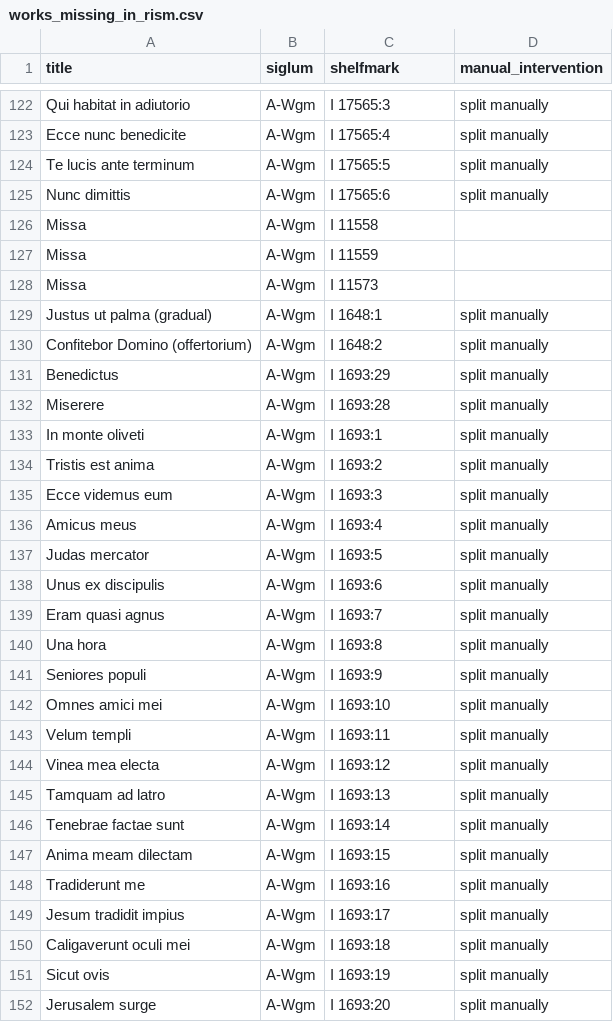
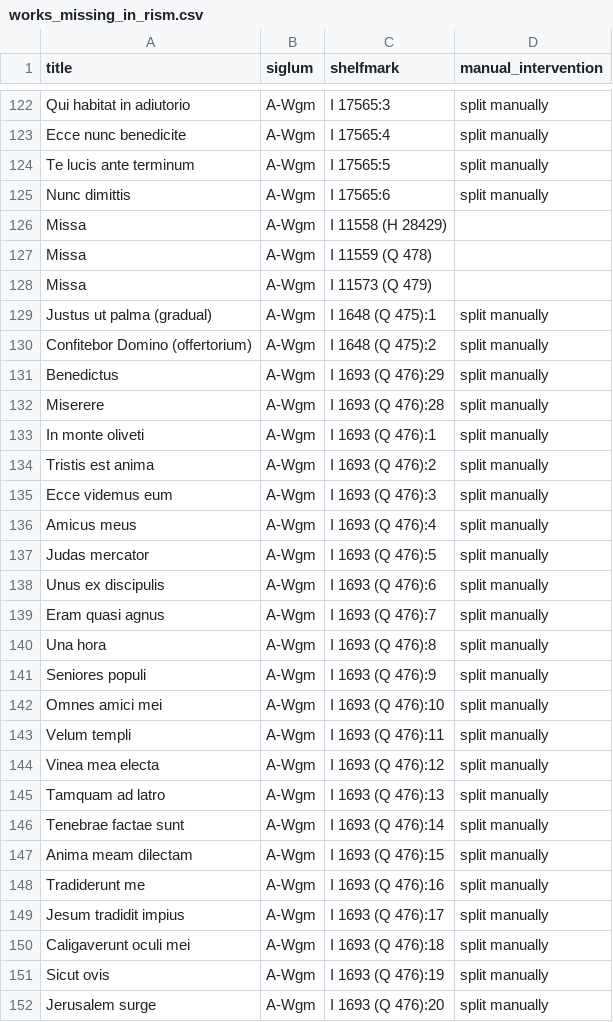
Before and after one commit to edition-esser-skala/tuma-catalogue-of-works, a CSV file: data/works_missing_in_rism.csv, drawn as a sheet; only a part is shown, gaps mark what is left out; the diff covers the shown part only.

```diff
--- a/data/works_missing_in_rism.csv
+++ b/data/works_missing_in_rism.csv
@@ -125,28 +125,28 @@ Te lucis ante terminum,A-Wgm,I 17565:5,split manually
 Nunc dimittis,A-Wgm,I 17565:6,split manually
-Missa,A-Wgm,I 11558,
-Missa,A-Wgm,I 11559,
-Missa,A-Wgm,I 11573,
-Justus ut palma (gradual),A-Wgm,I 1648:1,split manually
-Confitebor Domino (offertorium),A-Wgm,I 1648:2,split manually
-Benedictus,A-Wgm,I 1693:29,split manually
-Miserere,A-Wgm,I 1693:28,split manually
-In monte oliveti,A-Wgm,I 1693:1,split manually
-Tristis est anima,A-Wgm,I 1693:2,split manually
-Ecce videmus eum,A-Wgm,I 1693:3,split manually
-Amicus meus,A-Wgm,I 1693:4,split manually
-Judas mercator,A-Wgm,I 1693:5,split manually
-Unus ex discipulis,A-Wgm,I 1693:6,split manually
-Eram quasi agnus,A-Wgm,I 1693:7,split manually
-Una hora,A-Wgm,I 1693:8,split manually
-Seniores populi,A-Wgm,I 1693:9,split manually
-Omnes amici mei,A-Wgm,I 1693:10,split manually
-Velum templi,A-Wgm,I 1693:11,split manually
-Vinea mea electa,A-Wgm,I 1693:12,split manually
-Tamquam ad latro,A-Wgm,I 1693:13,split manually
-Tenebrae factae sunt,A-Wgm,I 1693:14,split manually
-Anima meam dilectam,A-Wgm,I 1693:15,split manually
-Tradiderunt me,A-Wgm,I 1693:16,split manually
-Jesum tradidit impius,A-Wgm,I 1693:17,split manually
-Caligaverunt oculi mei,A-Wgm,I 1693:18,split manually
-Sicut ovis,A-Wgm,I 1693:19,split manually
-Jerusalem surge,A-Wgm,I 1693:20,split manually
+Missa,A-Wgm,I 11558 (H 28429),
+Missa,A-Wgm,I 11559 (Q 478),
+Missa,A-Wgm,I 11573 (Q 479),
+Justus ut palma (gradual),A-Wgm,I 1648 (Q 475):1,split manually
+Confitebor Domino (offertorium),A-Wgm,I 1648 (Q 475):2,split manually
+Benedictus,A-Wgm,I 1693 (Q 476):29,split manually
+Miserere,A-Wgm,I 1693 (Q 476):28,split manually
+In monte oliveti,A-Wgm,I 1693 (Q 476):1,split manually
+Tristis est anima,A-Wgm,I 1693 (Q 476):2,split manually
+Ecce videmus eum,A-Wgm,I 1693 (Q 476):3,split manually
+Amicus meus,A-Wgm,I 1693 (Q 476):4,split manually
+Judas mercator,A-Wgm,I 1693 (Q 476):5,split manually
+Unus ex discipulis,A-Wgm,I 1693 (Q 476):6,split manually
+Eram quasi agnus,A-Wgm,I 1693 (Q 476):7,split manually
+Una hora,A-Wgm,I 1693 (Q 476):8,split manually
+Seniores populi,A-Wgm,I 1693 (Q 476):9,split manually
+Omnes amici mei,A-Wgm,I 1693 (Q 476):10,split manually
+Velum templi,A-Wgm,I 1693 (Q 476):11,split manually
+Vinea mea electa,A-Wgm,I 1693 (Q 476):12,split manually
+Tamquam ad latro,A-Wgm,I 1693 (Q 476):13,split manually
+Tenebrae factae sunt,A-Wgm,I 1693 (Q 476):14,split manually
+Anima meam dilectam,A-Wgm,I 1693 (Q 476):15,split manually
+Tradiderunt me,A-Wgm,I 1693 (Q 476):16,split manually
+Jesum tradidit impius,A-Wgm,I 1693 (Q 476):17,split manually
+Caligaverunt oculi mei,A-Wgm,I 1693 (Q 476):18,split manually
+Sicut ovis,A-Wgm,I 1693 (Q 476):19,split manually
+Jerusalem surge,A-Wgm,I 1693 (Q 476):20,split manually
```
Also changed, not shown: 22 edited cells elsewhere in this file, data/catalogue_works.csv, 3 other files.
